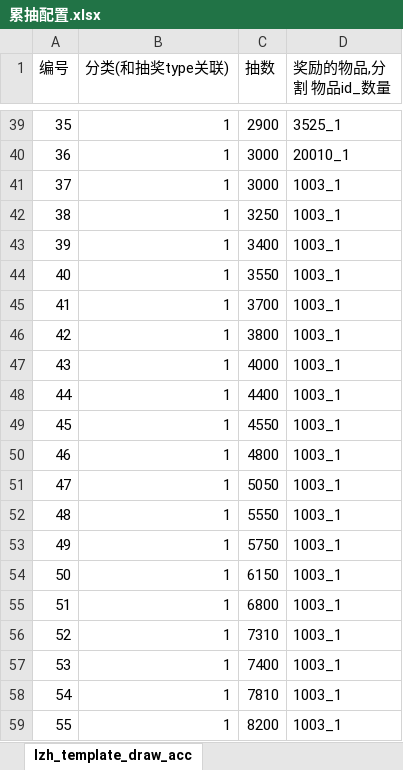
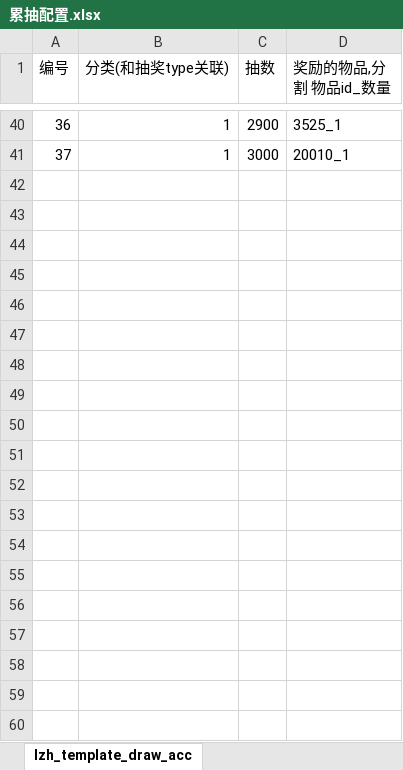
Before and after one commit to YPYT1/nobody, an Excel workbook: doc_new/4.服务器配置文档/累抽配置.xlsx, sheet lzh_template_draw_acc, drawn as a sheet; only a part is shown, gaps mark what is left out; values as stored, in another font and other column widths than the file's, no cell formats; removed rows and columns are numbered as before the commit, all else as after; the diff covers the shown part only; the diff names each change by its address in the sheet, - before the commit and + after, or states it on an @@ line.

```diff
--- a/doc_new/4.服务器配置文档/累抽配置.xlsx (sheet lzh_template_draw_acc)
+++ b/doc_new/4.服务器配置文档/累抽配置.xlsx (sheet lzh_template_draw_acc)
@@ column A (编号) renumbered between rows 6 and 41 @@
-row 41: 37 | 1 | 3000 | 1003_1
-row 42: 38 | 1 | 3250 | 1003_1
-row 43: 39 | 1 | 3400 | 1003_1
-row 44: 40 | 1 | 3550 | 1003_1
-row 45: 41 | 1 | 3700 | 1003_1
-row 46: 42 | 1 | 3800 | 1003_1
-row 47: 43 | 1 | 4000 | 1003_1
-row 48: 44 | 1 | 4400 | 1003_1
-row 49: 45 | 1 | 4550 | 1003_1
-row 50: 46 | 1 | 4800 | 1003_1
-row 51: 47 | 1 | 5050 | 1003_1
-row 52: 48 | 1 | 5550 | 1003_1
-row 53: 49 | 1 | 5750 | 1003_1
-row 54: 50 | 1 | 6150 | 1003_1
-row 55: 51 | 1 | 6800 | 1003_1
-row 56: 52 | 1 | 7310 | 1003_1
-row 57: 53 | 1 | 7400 | 1003_1
-row 58: 54 | 1 | 7810 | 1003_1
-row 59: 55 | 1 | 8200 | 1003_1
```
Also changed, not shown: 1 added row, 24 removed rows and 8 edited cells elsewhere in this sheet, cell formats, doc_new/4.服务器配置文档/商城物品列表.xlsx, doc_new/4.服务器配置文档/抽奖配置.xlsx, 3 other files.
